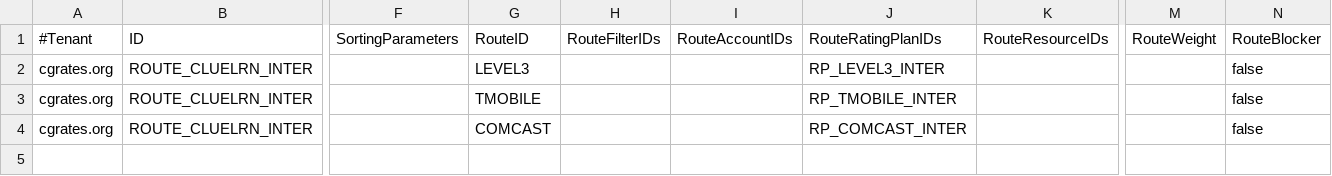
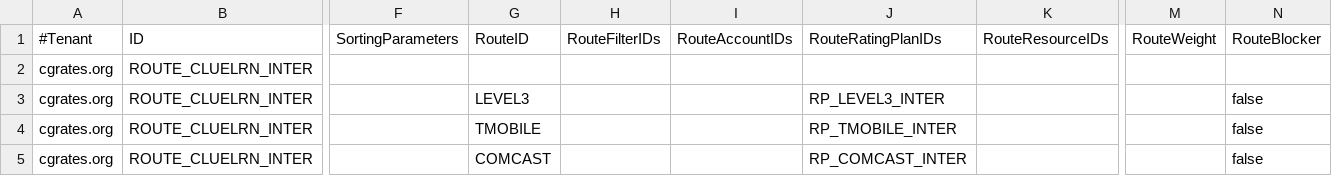
Before and after one commit to cgrates/cgrates, a CSV file: data/tariffplans/cluelrn/Routes.csv, drawn as a sheet; only a part is shown, gaps mark what is left out; rows hold the shown columns only; the diff names each change by its address in the sheet, - before the commit and + after, or states it on an @@ line.

```diff
--- a/data/tariffplans/cluelrn/Routes.csv
+++ b/data/tariffplans/cluelrn/Routes.csv
-G2 (RouteID): LEVEL3
+G2 (RouteID): (empty)
-J2 (RouteRatingPlanIDs): RP_LEVEL3_INTER
+J2 (RouteRatingPlanIDs): (empty)
-N2 (RouteBlocker): false
+N2 (RouteBlocker): (empty)
+row 3: cgrates.org | ROUTE_CLUELRN_INTER |  | LEVEL3 |  |  | RP_LEVEL3_INTER |  |  | false
```
Also changed, not shown: data/tariffplans/dnsagent/Routes.csv, 5 other files.
